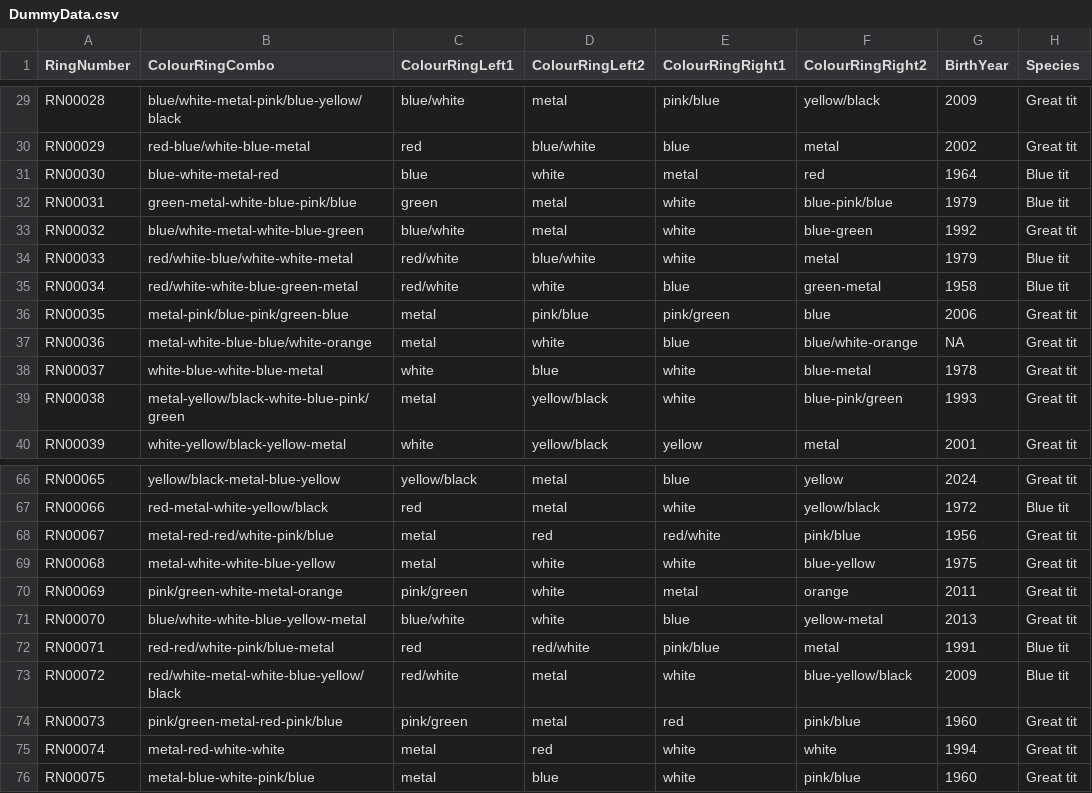
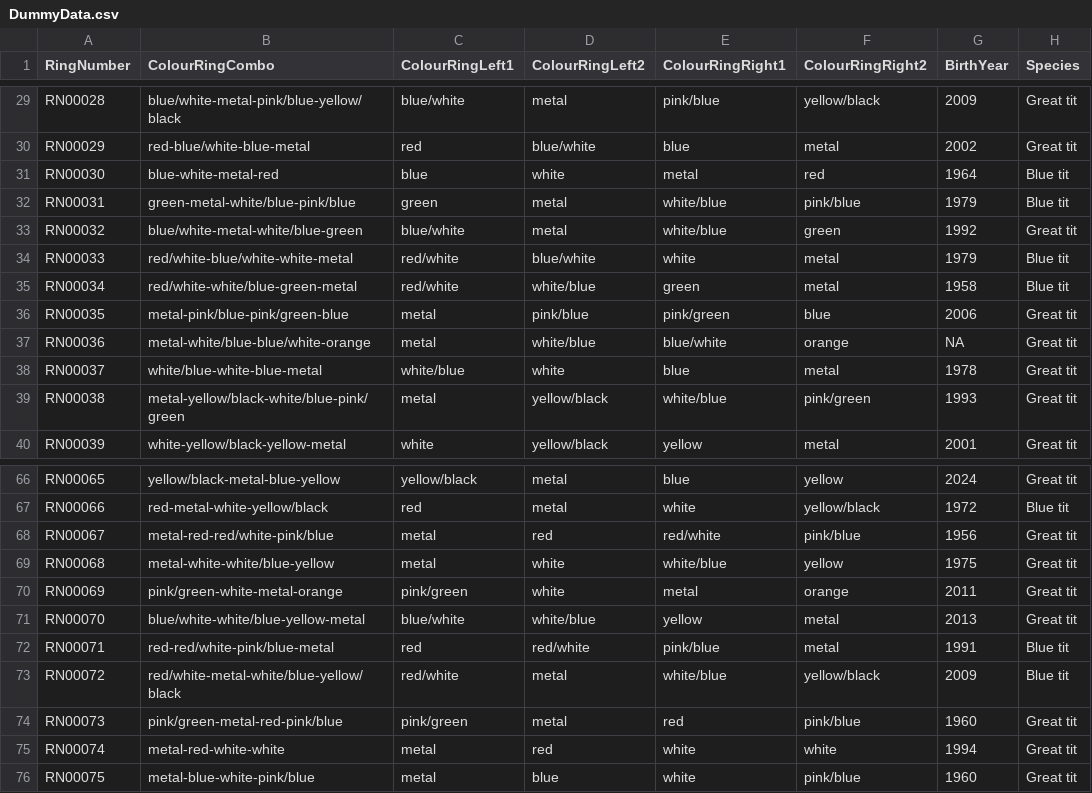
Before and after one commit to LifeLoveDeath/VlielandShiny, a CSV file: data/DummyData.csv, drawn as a sheet; only a part is shown, gaps mark what is left out; the diff covers the shown part only.

Commit message:
removing unnecessary columns from rendered search output table and correcting colours list

```diff
--- a/data/DummyData.csv
+++ b/data/DummyData.csv
@@ -31,10 +31,10 @@
 "RN00030","blue-white-metal-red","blue","white","metal","red",1964,"Blue tit"
-"RN00031","green-metal-white-blue-pink/blue","green","metal","white","blue-pink/blue",1979,"Blue tit"
-"RN00032","blue/white-metal-white-blue-green","blue/white","metal","white","blue-green",1992,"Great tit"
+"RN00031","green-metal-white/blue-pink/blue","green","metal","white/blue","pink/blue",1979,"Blue tit"
+"RN00032","blue/white-metal-white/blue-green","blue/white","metal","white/blue","green",1992,"Great tit"
 "RN00033","red/white-blue/white-white-metal","red/white","blue/white","white","metal",1979,"Blue tit"
-"RN00034","red/white-white-blue-green-metal","red/white","white","blue","green-metal",1958,"Blue tit"
+"RN00034","red/white-white/blue-green-metal","red/white","white/blue","green","metal",1958,"Blue tit"
 "RN00035","metal-pink/blue-pink/green-blue","metal","pink/blue","pink/green","blue",2006,"Great tit"
-"RN00036","metal-white-blue-blue/white-orange","metal","white","blue","blue/white-orange",NA,"Great tit"
-"RN00037","white-blue-white-blue-metal","white","blue","white","blue-metal",1978,"Great tit"
-"RN00038","metal-yellow/black-white-blue-pink/green","metal","yellow/black","white","blue-pink/green",1993,"Great tit"
+"RN00036","metal-white/blue-blue/white-orange","metal","white/blue","blue/white","orange",NA,"Great tit"
+"RN00037","white/blue-white-blue-metal","white/blue","white","blue","metal",1978,"Great tit"
+"RN00038","metal-yellow/black-white/blue-pink/green","metal","yellow/black","white/blue","pink/green",1993,"Great tit"
 "RN00039","white-yellow/black-yellow-metal","white","yellow/black","yellow","metal",2001,"Great tit"
@@ -68,7 +68,7 @@
 "RN00067","metal-red-red/white-pink/blue","metal","red","red/white","pink/blue",1956,"Great tit"
-"RN00068","metal-white-white-blue-yellow","metal","white","white","blue-yellow",1975,"Great tit"
+"RN00068","metal-white-white/blue-yellow","metal","white","white/blue","yellow",1975,"Great tit"
 "RN00069","pink/green-white-metal-orange","pink/green","white","metal","orange",2011,"Great tit"
-"RN00070","blue/white-white-blue-yellow-metal","blue/white","white","blue","yellow-metal",2013,"Great tit"
+"RN00070","blue/white-white/blue-yellow-metal","blue/white","white/blue","yellow","metal",2013,"Great tit"
 "RN00071","red-red/white-pink/blue-metal","red","red/white","pink/blue","metal",1991,"Blue tit"
-"RN00072","red/white-metal-white-blue-yellow/black","red/white","metal","white","blue-yellow/black",2009,"Blue tit"
+"RN00072","red/white-metal-white/blue-yellow/black","red/white","metal","white/blue","yellow/black",2009,"Blue tit"
 "RN00073","pink/green-metal-red-pink/blue","pink/green","metal","red","pink/blue",1960,"Great tit"
```
Also changed, not shown: 62 edited cells elsewhere in this file, 3 other files.
